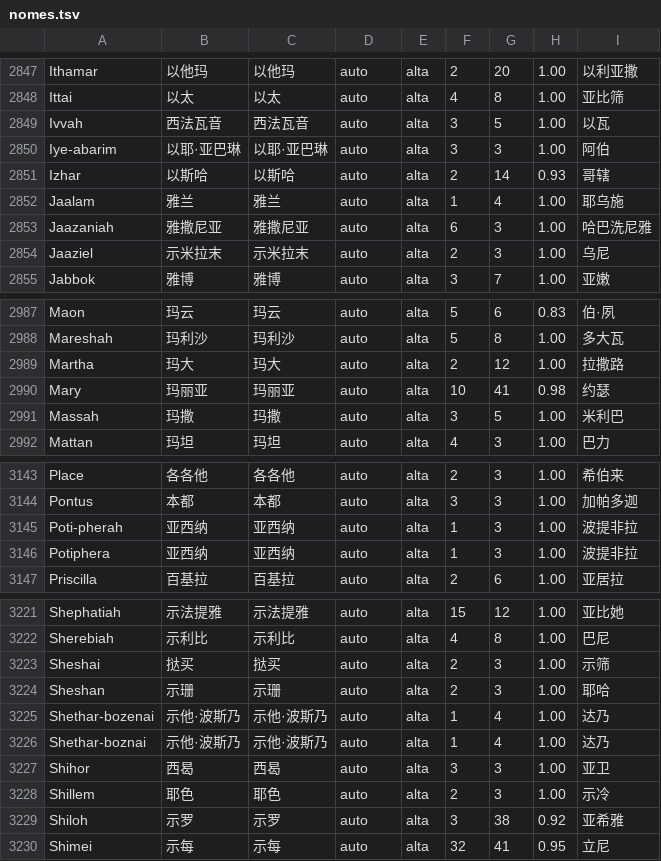
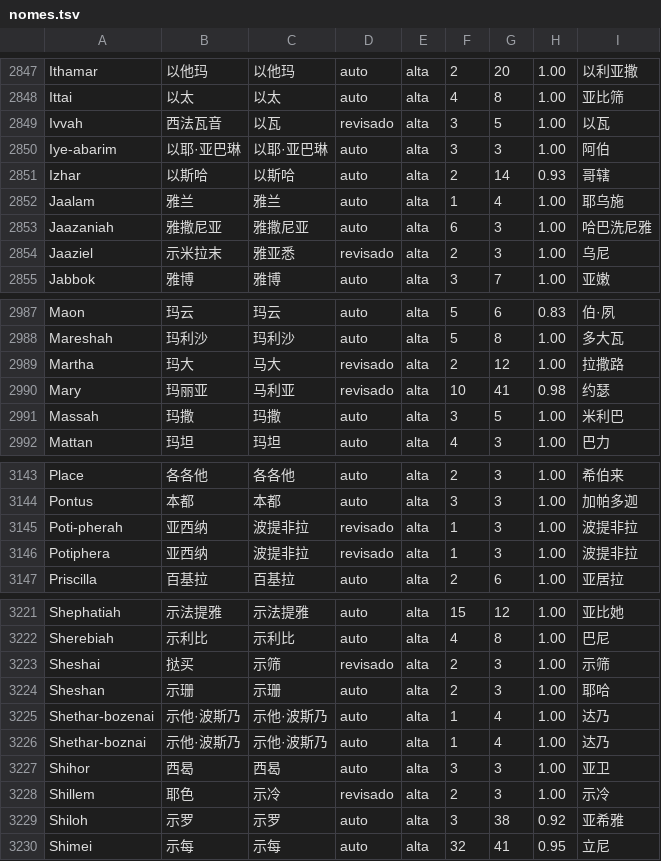
Before and after one commit to alvarosw/sensus, a TSV file: pipeline/ingest/corrections/zh/nomes.tsv, drawn as a sheet; only a part is shown, gaps mark what is left out; the diff covers the shown part only.

```diff
--- a/pipeline/ingest/corrections/zh/nomes.tsv
+++ b/pipeline/ingest/corrections/zh/nomes.tsv
@@ -2848,3 +2848,3 @@ Ithamar	以他玛	以他玛	auto	alta	2	20	1.00	以利亚撒
 Ittai	以太	以太	auto	alta	4	8	1.00	亚比筛
-Ivvah	西法瓦音	西法瓦音	auto	alta	3	5	1.00	以瓦
+Ivvah	西法瓦音	以瓦	revisado	alta	3	5	1.00	以瓦
 Iye-abarim	以耶·亚巴琳	以耶·亚巴琳	auto	alta	3	3	1.00	阿伯
@@ -2853,3 +2853,3 @@ Jaalam	雅兰	雅兰	auto	alta	1	4	1.00	耶乌施
 Jaazaniah	雅撒尼亚	雅撒尼亚	auto	alta	6	3	1.00	哈巴洗尼雅
-Jaaziel	示米拉末	示米拉末	auto	alta	2	3	1.00	乌尼
+Jaaziel	示米拉末	雅亚悉	revisado	alta	2	3	1.00	乌尼
 Jabbok	雅博	雅博	auto	alta	3	7	1.00	亚嫩
@@ -2988,4 +2988,4 @@ Maon	玛云	玛云	auto	alta	5	6	0.83	伯·夙
 Mareshah	玛利沙	玛利沙	auto	alta	5	8	1.00	多大瓦
-Martha	玛大	玛大	auto	alta	2	12	1.00	拉撒路
-Mary	玛丽亚	玛丽亚	auto	alta	10	41	0.98	约瑟
+Martha	玛大	马大	revisado	alta	2	12	1.00	拉撒路
+Mary	玛丽亚	马利亚	revisado	alta	10	41	0.98	约瑟
 Massah	玛撒	玛撒	auto	alta	3	5	1.00	米利巴
@@ -3144,4 +3144,4 @@ Place	各各他	各各他	auto	alta	2	3	1.00	希伯来
 Pontus	本都	本都	auto	alta	3	3	1.00	加帕多迦
-Poti-pherah	亚西纳	亚西纳	auto	alta	1	3	1.00	波提非拉
-Potiphera	亚西纳	亚西纳	auto	alta	1	3	1.00	波提非拉
+Poti-pherah	亚西纳	波提非拉	revisado	alta	1	3	1.00	波提非拉
+Potiphera	亚西纳	波提非拉	revisado	alta	1	3	1.00	波提非拉
 Priscilla	百基拉	百基拉	auto	alta	2	6	1.00	亚居拉
@@ -3222,3 +3222,3 @@ Shephatiah	示法提雅	示法提雅	auto	alta	15	12	1.00	亚比她
 Sherebiah	示利比	示利比	auto	alta	4	8	1.00	巴尼
-Sheshai	挞买	挞买	auto	alta	2	3	1.00	示筛
+Sheshai	挞买	示筛	revisado	alta	2	3	1.00	示筛
 Sheshan	示珊	示珊	auto	alta	2	3	1.00	耶哈
@@ -3227,3 +3227,3 @@ Shethar-boznai	示他·波斯乃	示他·波斯乃	auto	alta	1	4	1.00	达乃
 Shihor	西曷	西曷	auto	alta	3	3	1.00	亚卫
-Shillem	耶色	耶色	auto	alta	2	3	1.00	示冷
+Shillem	耶色	示冷	revisado	alta	2	3	1.00	示冷
 Shiloh	示罗	示罗	auto	alta	3	38	0.92	亚希雅
```
Also changed, not shown: 75 edited cells elsewhere in this file, pipeline/ingest/corrections/zh/nomes-revisao.tsv.
